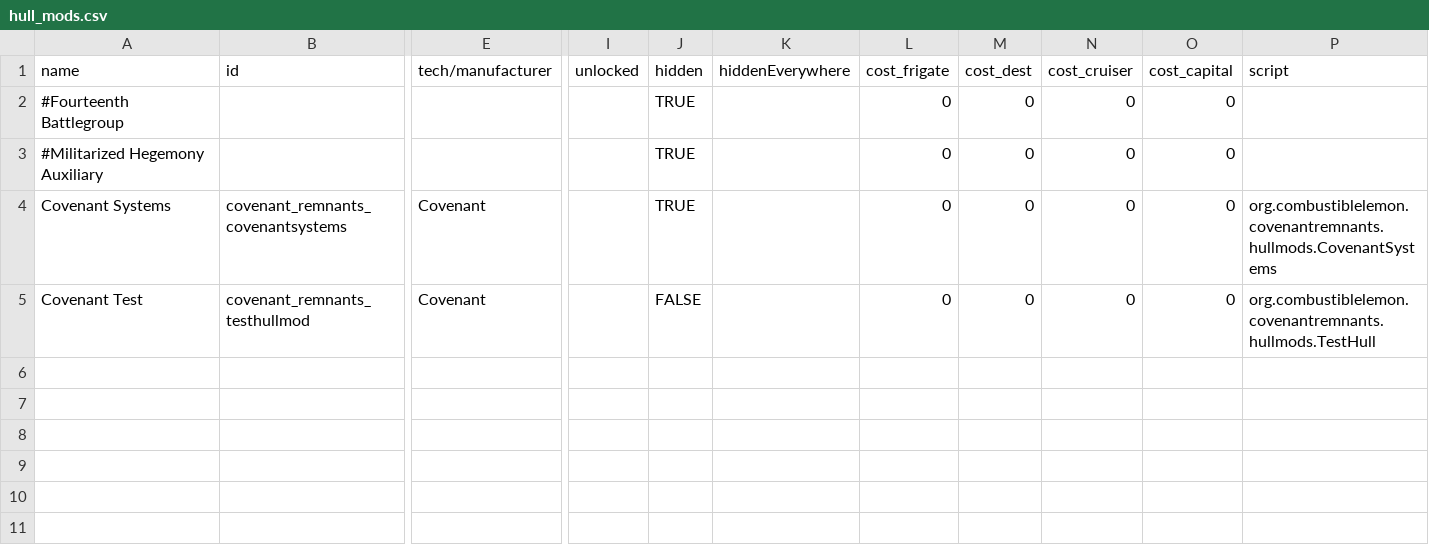
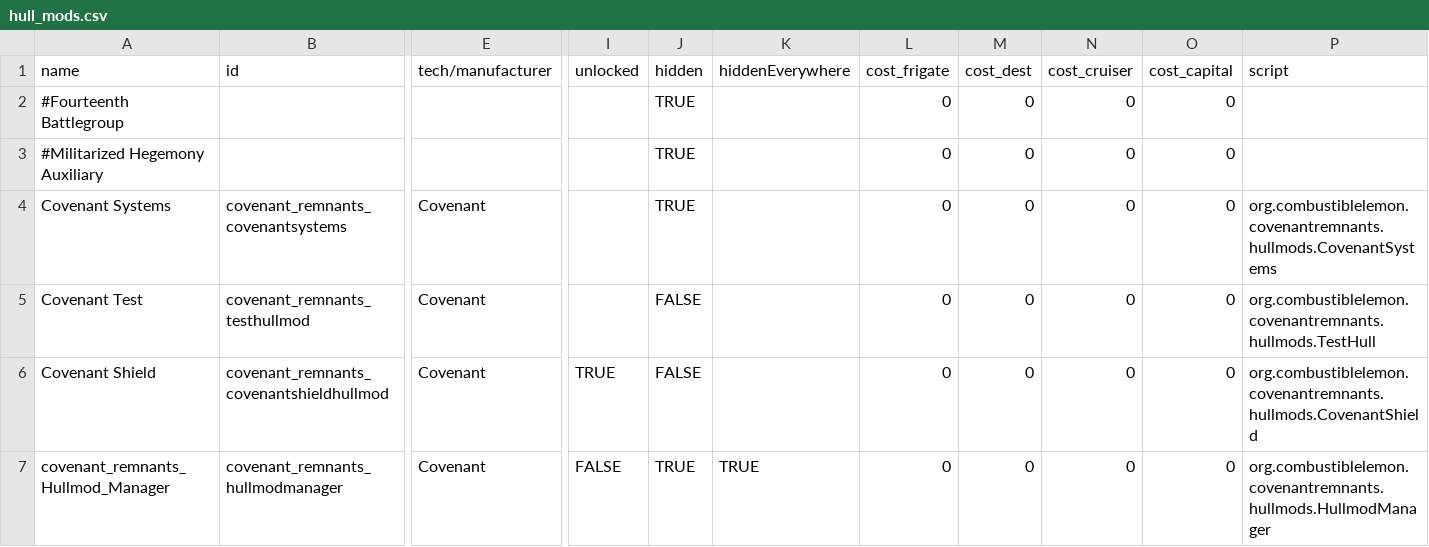
Before and after one commit to Combustiblemon/Covenant-Remnants, a CSV file: data/hullmods/hull_mods.csv, drawn as a sheet; only a part is shown, gaps mark what is left out; rows hold the shown columns only; the diff names each change by its address in the sheet, - before the commit and + after, or states it on an @@ line.

Commit message:
created a covenant shield hullmod

```diff
--- a/data/hullmods/hull_mods.csv
+++ b/data/hullmods/hull_mods.csv
+row 6: Covenant Shield | covenant_remnants_covenantshieldhullmod | Covenant | TRUE | FALSE |  | 0 | 0 | 0 | 0 | org.combustiblelemon.covenantremnants.hullmods.CovenantShield
+row 7: covenant_remnants_Hullmod_Manager | covenant_remnants_hullmodmanager | Covenant | FALSE | TRUE | TRUE | 0 | 0 | 0 | 0 | org.combustiblelemon.covenantremnants.hullmods.HullmodManager
```
Also changed, not shown: 6 other files.
